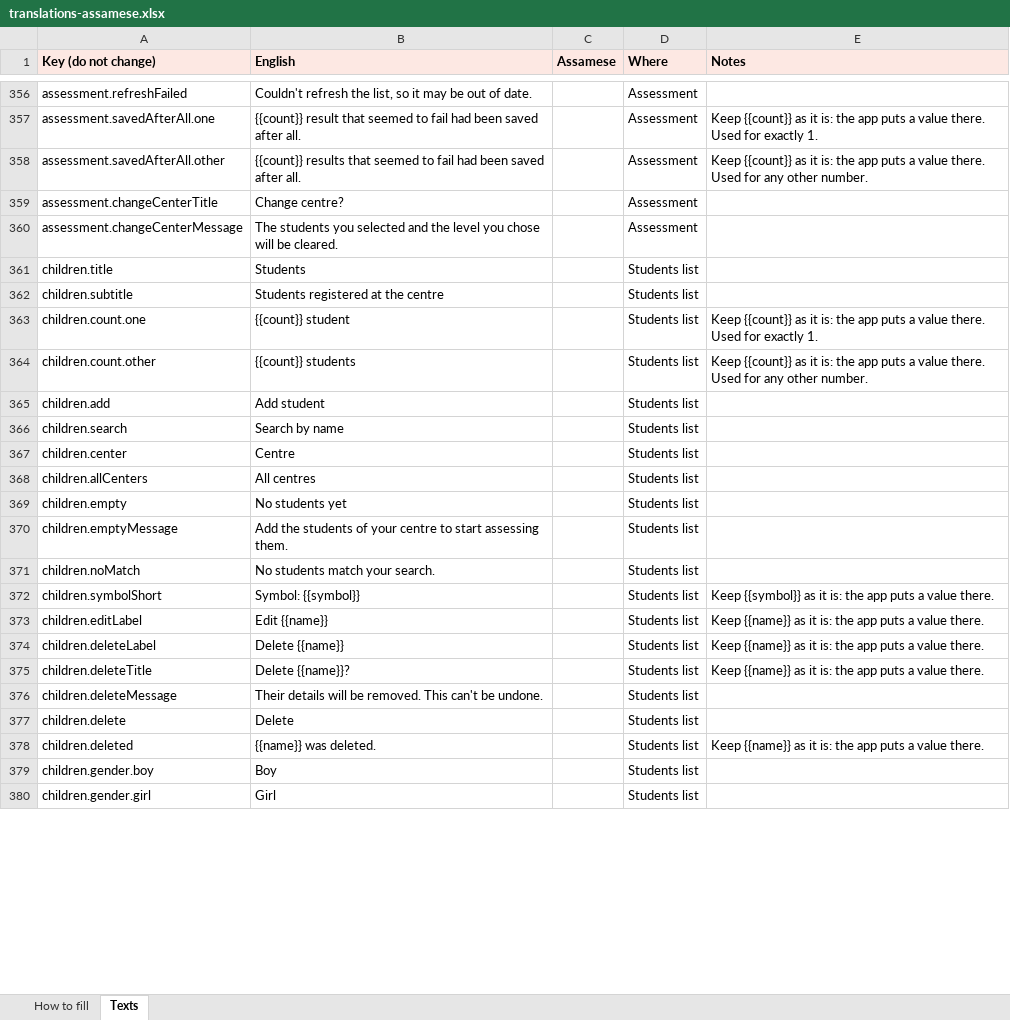
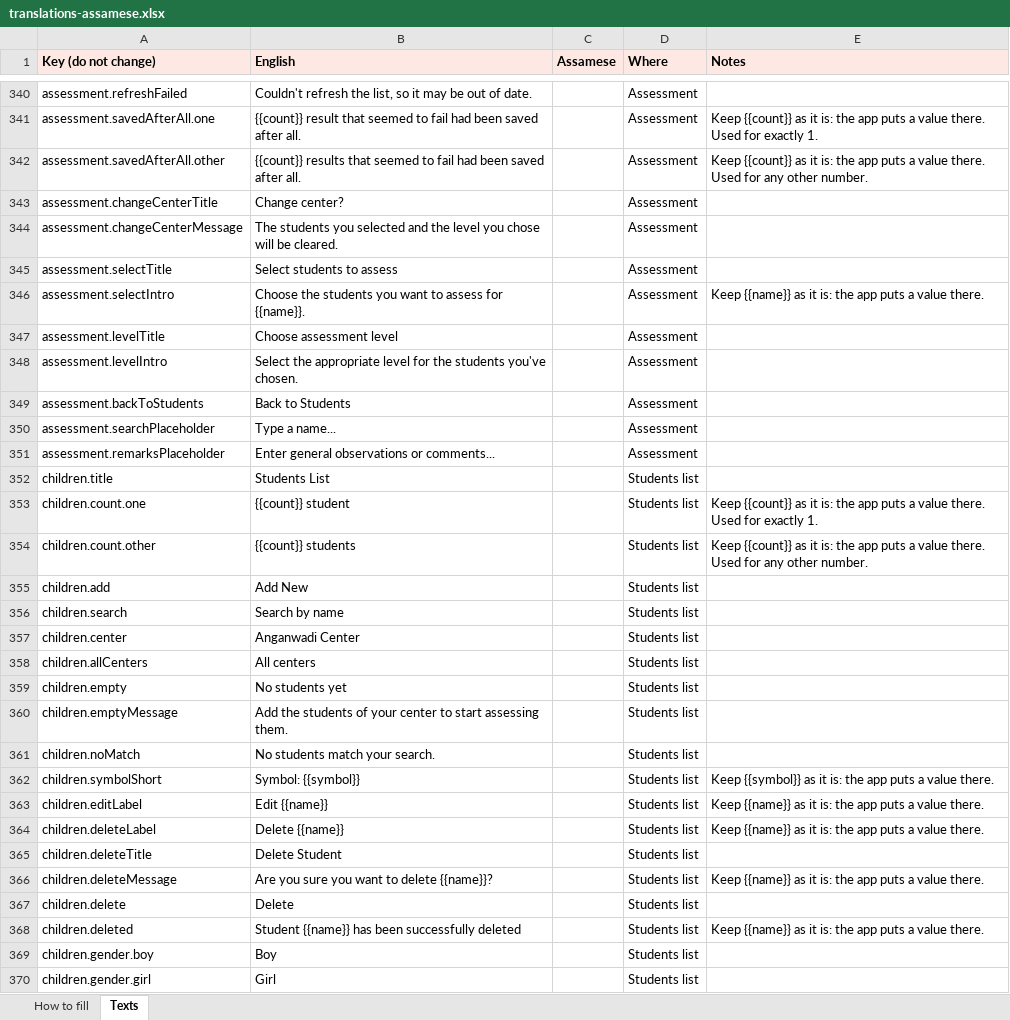
Before and after one commit to RagnarokAnsh/SRT-angular, an Excel workbook: docs/translations/translations-assamese.xlsx, sheet Texts, drawn as a sheet; only a part is shown, gaps mark what is left out; values as stored, in another font and other column widths than the file's, no borders; removed rows and columns are numbered as before the commit, all else as after; the diff covers the shown part only; the diff names each change by its address in the sheet, - before the commit and + after, or states it on an @@ line.

Commit message:
docs: home page behaviour, real sample data, refreshed Assamese sheet
- The README explains the wheel on the home page.
- The README notes that the demo data is a copy of the real API's.
- The translation sheet is regenerated from the updated English texts.

```diff
--- a/docs/translations/translations-assamese.xlsx (sheet Texts)
+++ b/docs/translations/translations-assamese.xlsx (sheet Texts)
-B343 (English): Change centre?
+B343 (English): Change center?
+row 345: assessment.selectTitle | Select students to assess |  | Assessment
+row 346: assessment.selectIntro | Choose the students you want to assess for {{name}}. |  | Assessment | Keep {{name}} as it is: the app puts a value there.
+row 347: assessment.levelTitle | Choose assessment level |  | Assessment
+row 348: assessment.levelIntro | Select the appropriate level for the students you've chosen. |  | Assessment
+row 349: assessment.backToStudents | Back to Students |  | Assessment
+row 350: assessment.searchPlaceholder | Type a name... |  | Assessment
+row 351: assessment.remarksPlaceholder | Enter general observations or comments... |  | Assessment
-B352 (English): Students
+B352 (English): Students List
-row 362: children.subtitle | Students registered at the centre |  | Students list
-B355 (English): Add student
+B355 (English): Add New
-B357 (English): Centre
+B357 (English): Anganwadi Center
-B358 (English): All centres
+B358 (English): All centers
-B360 (English): …of your centre to start…
+B360 (English): …of your center to start…
-B365 (English): Delete {{name}}?
+B365 (English): Delete Student
-E365 (Notes): Keep {{name}} as it is: the app puts a value there.
+E365 (Notes): (empty)
-B366 (English): Their details will be removed. This can't be undone.
+B366 (English): Are you sure you want to delete {{name}}?
-E366 (Notes): (empty)
+E366 (Notes): Keep {{name}} as it is: the app puts a value there.
-B368 (English): {{name}} was deleted.
+B368 (English): Student {{name}} has been successfully deleted
```
Also changed, not shown: 14 added rows, 31 removed rows and 177 edited cells elsewhere in this sheet, sheet How to fill, 1 other file.
